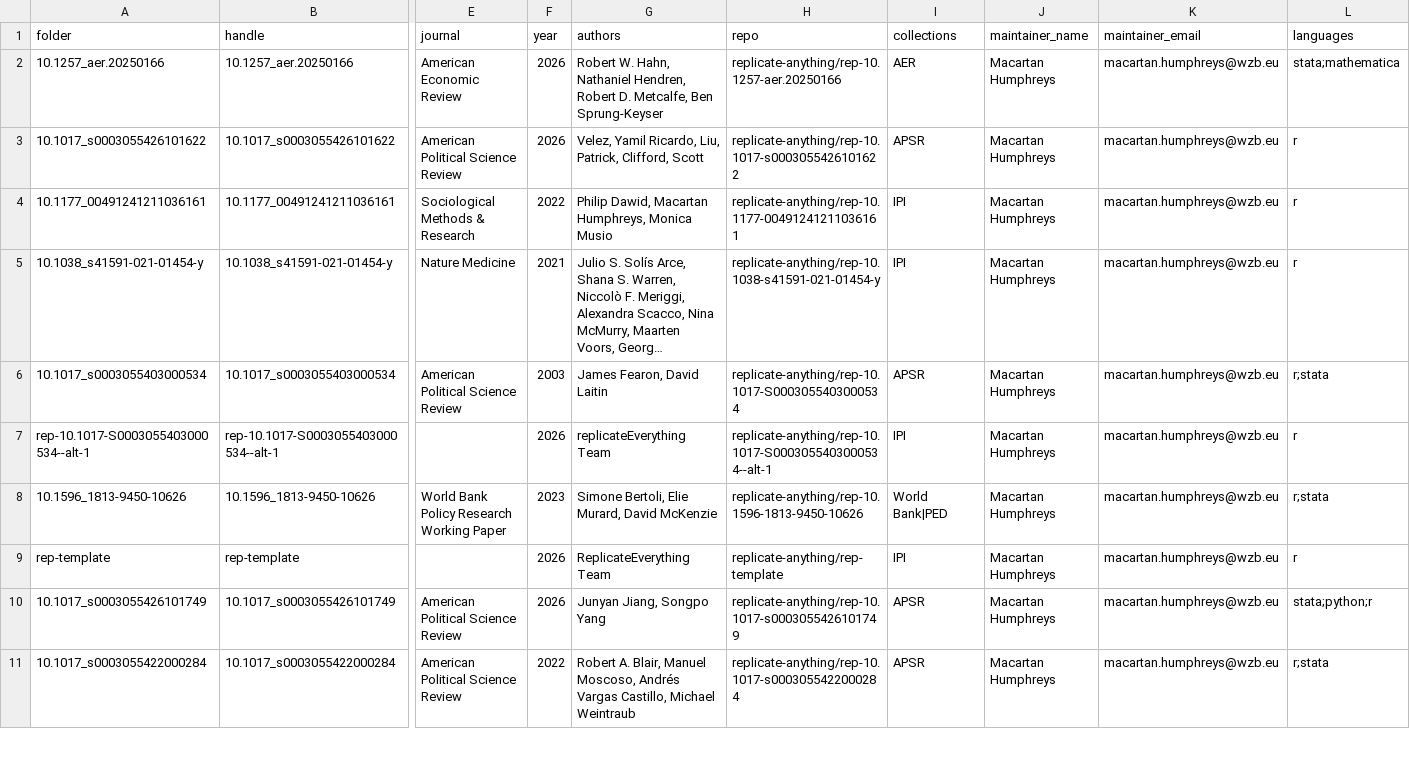
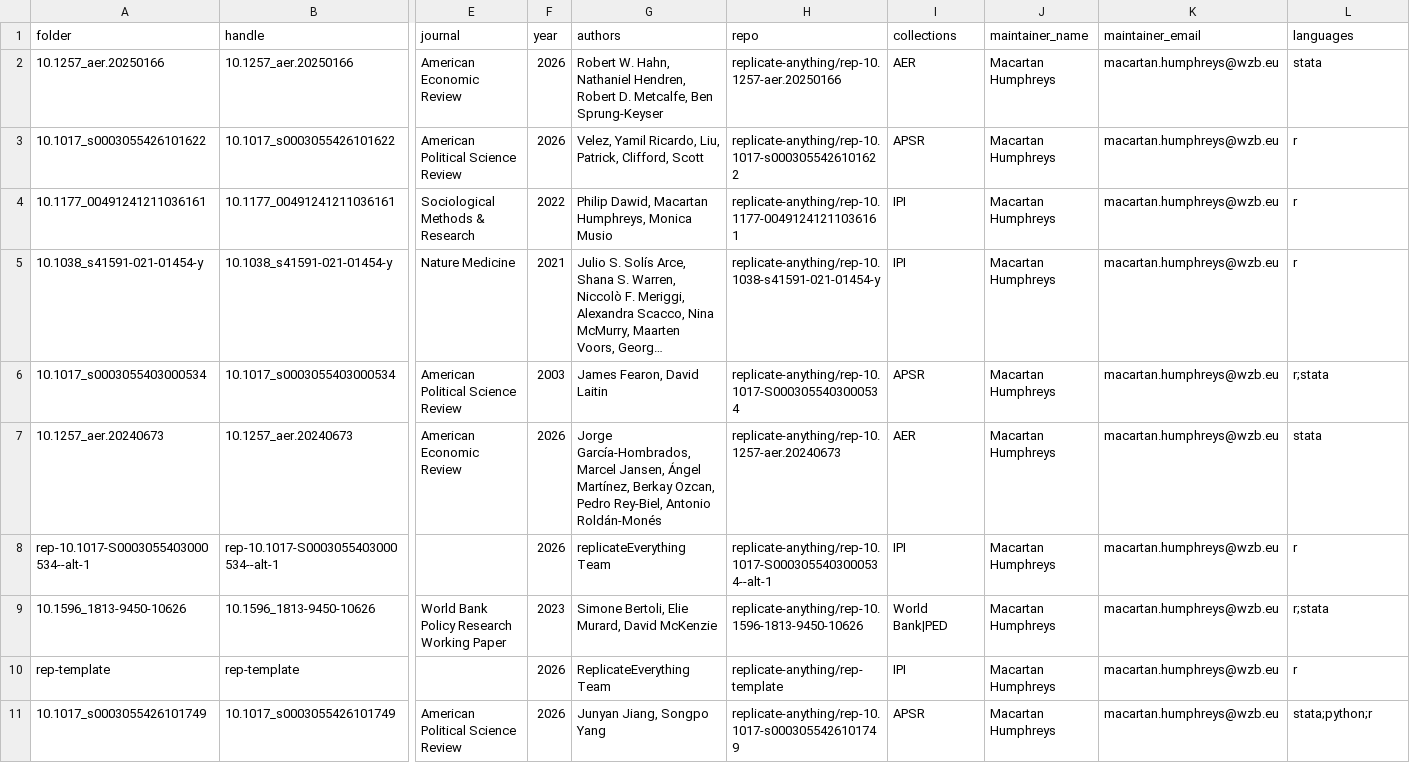
Before and after one commit to replicate-anything/registry, a CSV file: index.csv, drawn as a sheet; only a part is shown, gaps mark what is left out; the shorter side is filled out with more unchanged rows; long unchanged cells end in …; rows hold the shown columns only; the diff names each change by its address in the sheet, - before the commit and + after, or states it on an @@ line.

```diff
--- a/index.csv
+++ b/index.csv
-L2 (languages): stata;mathematica
+L2 (languages): stata
+row 7: 10.1257_aer.20240673 | 10.1257_aer.20240673 | American Economic Review | 2026 | Jorge García-Hombrados, Marcel Jansen, Ángel Martínez, Berkay Ozcan, Pedro Rey-Biel, Antonio Roldán-Monés | replicate-anything/rep-10.1257-aer.20240673 | AER | Macartan Humphreys | macartan.humphreys@wzb.eu | stata
```
Also changed, not shown: 1 other file.
